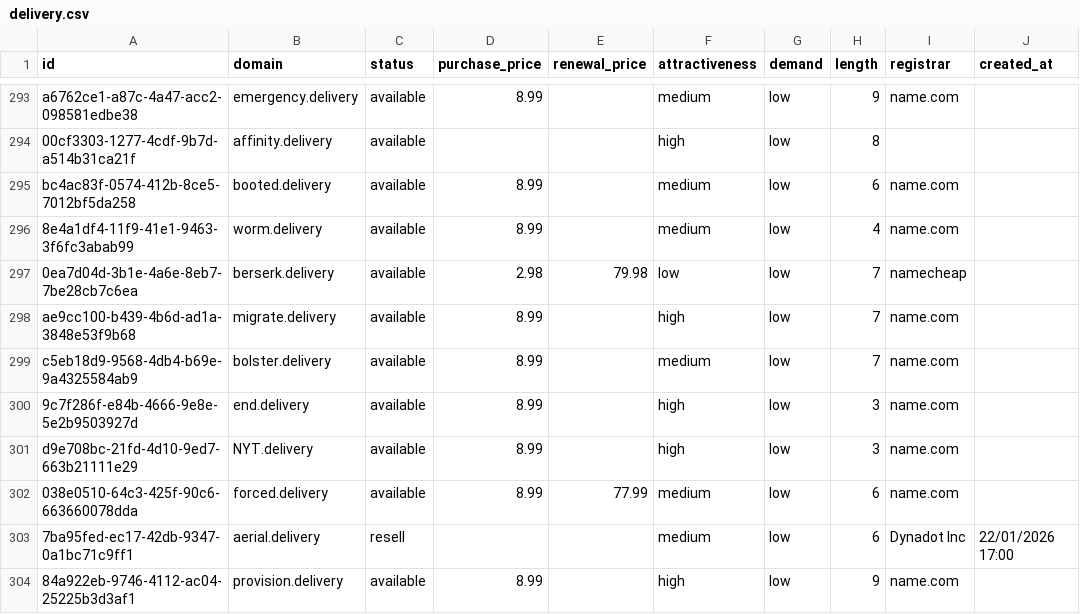
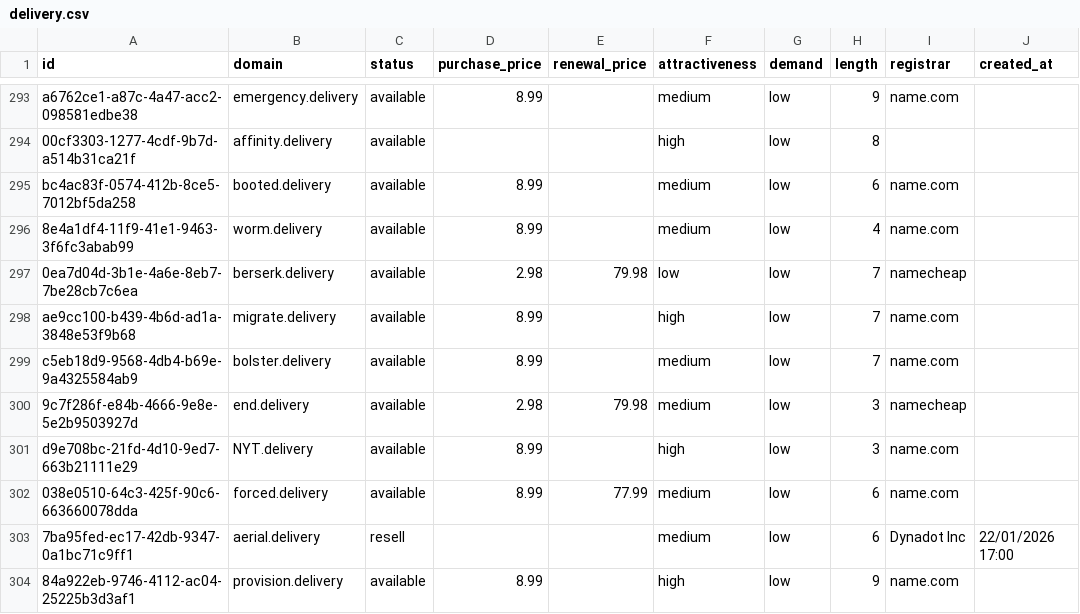
Before and after one commit to UniqueDomains/delivery-oneword-domains, a CSV file: delivery.csv, drawn as a sheet; only a part is shown, gaps mark what is left out; the diff names each change by its address in the sheet, - before the commit and + after, or states it on an @@ line.

Commit message:
Domains update

```diff
--- a/delivery.csv
+++ b/delivery.csv
-D300 (purchase_price): 8.99
+D300 (purchase_price): 2.98
-E300 (renewal_price): (empty)
+E300 (renewal_price): 79.98
-F300 (attractiveness): high
+F300 (attractiveness): medium
-I300 (registrar): name.com
+I300 (registrar): namecheap
```
Also changed, not shown: 3 other files.
